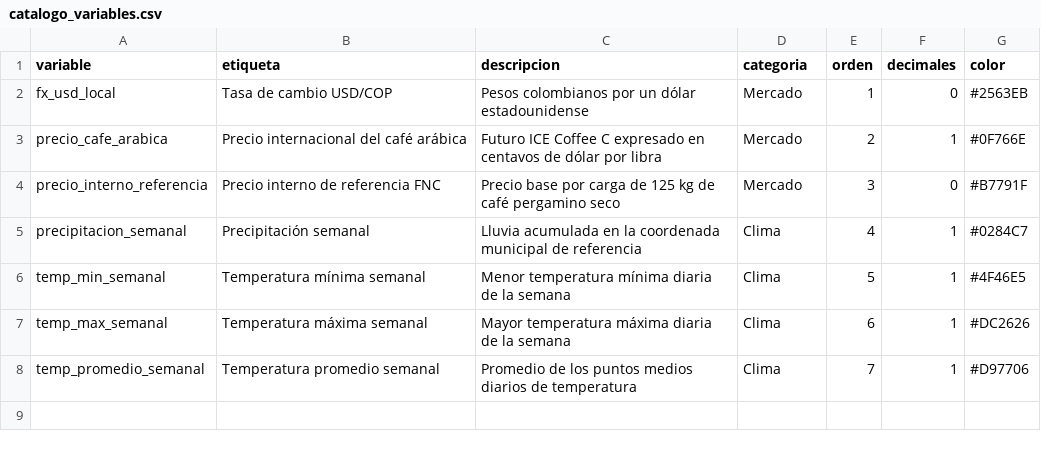
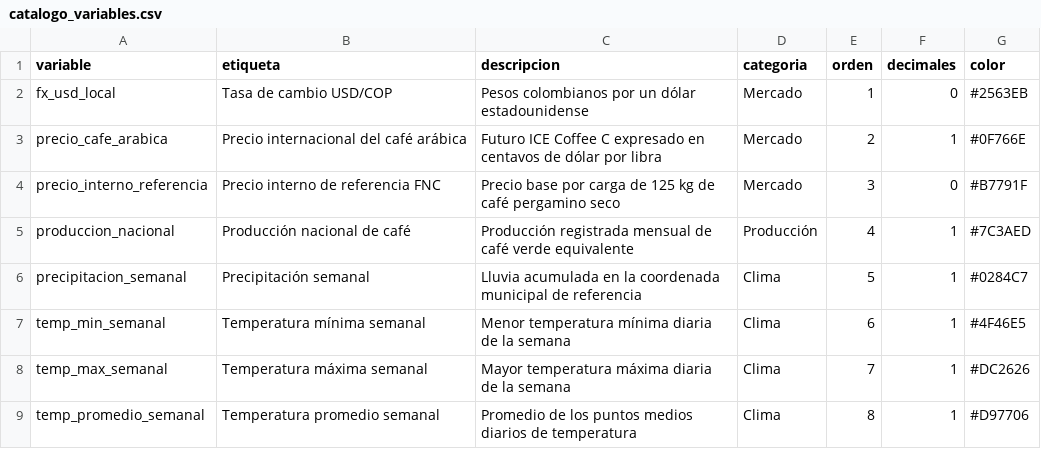
Before and after one commit to juanjjaramilloz-esp/Monitor_Agro_Python, a CSV file: datos/visualizacion/catalogo_variables.csv, drawn as a sheet.

```diff
--- a/datos/visualizacion/catalogo_variables.csv
+++ b/datos/visualizacion/catalogo_variables.csv
@@ -4,5 +4,6 @@ precio_cafe_arabica,Precio internacional del café arábica,Futuro ICE Coffee C
 precio_interno_referencia,Precio interno de referencia FNC,Precio base por carga de 125 kg de café pergamino seco,Mercado,3,0,#B7791F
-precipitacion_semanal,Precipitación semanal,Lluvia acumulada en la coordenada municipal de referencia,Clima,4,1,#0284C7
-temp_min_semanal,Temperatura mínima semanal,Menor temperatura mínima diaria de la semana,Clima,5,1,#4F46E5
-temp_max_semanal,Temperatura máxima semanal,Mayor temperatura máxima diaria de la semana,Clima,6,1,#DC2626
-temp_promedio_semanal,Temperatura promedio semanal,Promedio de los puntos medios diarios de temperatura,Clima,7,1,#D97706
+produccion_nacional,Producción nacional de café,Producción registrada mensual de café verde equivalente,Producción,4,1,#7C3AED
+precipitacion_semanal,Precipitación semanal,Lluvia acumulada en la coordenada municipal de referencia,Clima,5,1,#0284C7
+temp_min_semanal,Temperatura mínima semanal,Menor temperatura mínima diaria de la semana,Clima,6,1,#4F46E5
+temp_max_semanal,Temperatura máxima semanal,Mayor temperatura máxima diaria de la semana,Clima,7,1,#DC2626
+temp_promedio_semanal,Temperatura promedio semanal,Promedio de los puntos medios diarios de temperatura,Clima,8,1,#D97706
```
Also changed, not shown: datos/historico/historico_semanal.csv, datos/visualizacion/resumen_visual.csv, 10 other files.
